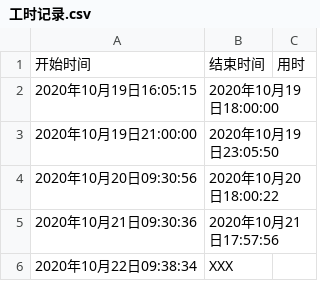
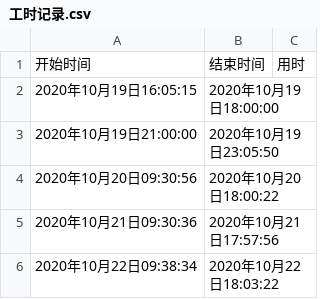
Before and after one commit to 452MJ/jerhel-website, a CSV file: 工时记录.csv, drawn as a sheet.

Commit message:
chore: 工时记录

```diff
--- a/工时记录.csv
+++ b/工时记录.csv
@@ -5,2 +5,2 @@
 2020年10月21日09:30:36,2020年10月21日17:57:56,,,
-2020年10月22日09:38:34,XXX,,,
+2020年10月22日09:38:34,2020年10月22日18:03:22,,,
```
